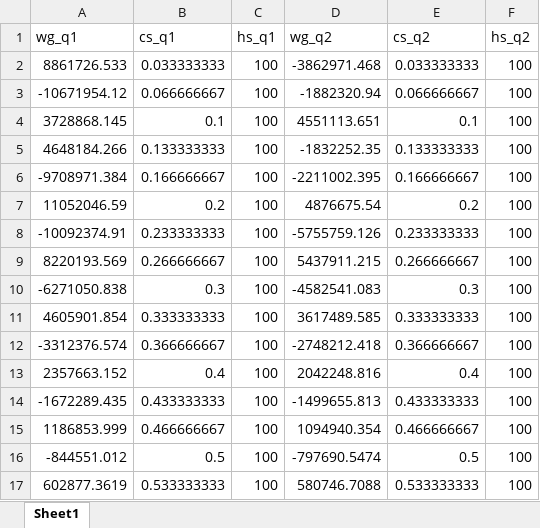
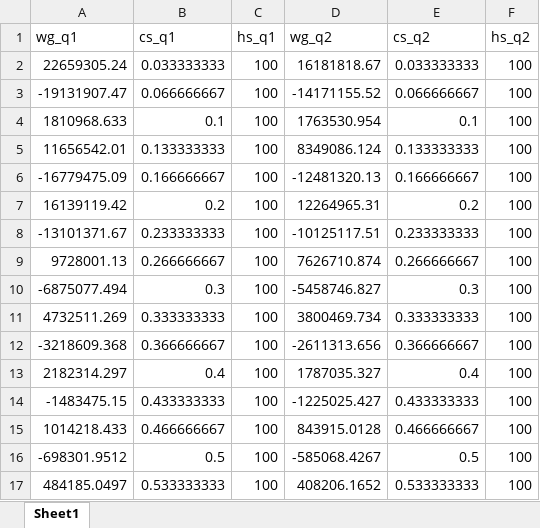
Before and after one commit to sirius1b/DMP_Implementation, an Excel workbook: record/eight_weights.xlsx, sheet Sheet1, drawn as a sheet; only a part is shown; values as stored, in another font and other column widths than the file's, no borders; the diff covers the shown part only; the diff names each change by its address in the sheet, - before the commit and + after, or states it on an @@ line.

```diff
--- a/record/eight_weights.xlsx (sheet Sheet1)
+++ b/record/eight_weights.xlsx (sheet Sheet1)
-A2 (wg_q1): 8861726.533
+A2 (wg_q1): 22659305.24
-D2 (wg_q2): -3862971.468
+D2 (wg_q2): 16181818.67
-A3 (wg_q1): -10671954.12
+A3 (wg_q1): -19131907.47
-D3 (wg_q2): -1882320.94
+D3 (wg_q2): -14171155.52
-A4 (wg_q1): 3728868.145
+A4 (wg_q1): 1810968.633
-D4 (wg_q2): 4551113.651
+D4 (wg_q2): 1763530.954
-A5 (wg_q1): 4648184.266
+A5 (wg_q1): 11656542.01
-D5 (wg_q2): -1832252.35
+D5 (wg_q2): 8349086.124
-A6 (wg_q1): -9708971.384
+A6 (wg_q1): -16779475.09
-D6 (wg_q2): -2211002.395
+D6 (wg_q2): -12481320.13
-A7 (wg_q1): 11052046.59
+A7 (wg_q1): 16139119.42
-D7 (wg_q2): 4876675.54
+D7 (wg_q2): 12264965.31
-A8 (wg_q1): -10092374.91
+A8 (wg_q1): -13101371.67
-D8 (wg_q2): -5755759.126
+D8 (wg_q2): -10125117.51
-A9 (wg_q1): 8220193.569
+A9 (wg_q1): 9728001.13
-D9 (wg_q2): 5437911.215
+D9 (wg_q2): 7626710.874
-A10 (wg_q1): -6271050.838
+A10 (wg_q1): -6875077.494
-D10 (wg_q2): -4582541.083
+D10 (wg_q2): -5458746.827
-A11 (wg_q1): 4605901.854
+A11 (wg_q1): 4732511.269
-D11 (wg_q2): 3617489.585
+D11 (wg_q2): 3800469.734
-A12 (wg_q1): -3312376.574
+A12 (wg_q1): -3218609.368
-D12 (wg_q2): -2748212.418
+D12 (wg_q2): -2611313.656
-A13 (wg_q1): 2357663.152
+A13 (wg_q1): 2182314.297
-D13 (wg_q2): 2042248.816
+D13 (wg_q2): 1787035.327
-A14 (wg_q1): -1672289.435
+A14 (wg_q1): -1483475.15
-D14 (wg_q2): -1499655.813
+D14 (wg_q2): -1225025.427
-A15 (wg_q1): 1186853.999
+A15 (wg_q1): 1014218.433
-D15 (wg_q2): 1094940.354
+D15 (wg_q2): 843915.0128
-A16 (wg_q1): -844551.012
+A16 (wg_q1): -698301.9512
-D16 (wg_q2): -797690.5474
+D16 (wg_q2): -585068.4267
-A17 (wg_q1): 602877.3619
+A17 (wg_q1): 484185.0497
-D17 (wg_q2): 580746.7088
+D17 (wg_q2): 408206.1652
```
Also changed, not shown: 28 edited cells elsewhere in this sheet, record/Six_weights.xlsx, 6 other files.
